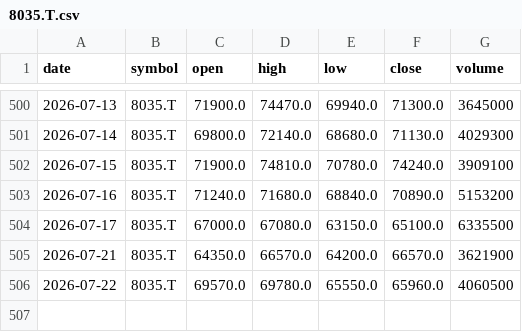
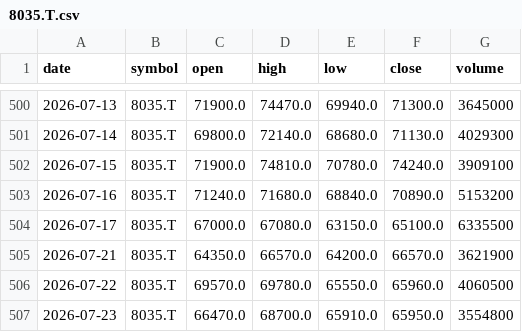
Before and after one commit to bonsai/stock-bqml, a CSV file: bronze/ingest/data/8035.T.csv, drawn as a sheet; only a part is shown, gaps mark what is left out.

```diff
--- a/bronze/ingest/data/8035.T.csv
+++ b/bronze/ingest/data/8035.T.csv
@@ -506 +506,2 @@ date,symbol,open,high,low,close,volume
 2026-07-22,8035.T,69570.0,69780.0,65550.0,65960.0,4060500
+2026-07-23,8035.T,66470.0,68700.0,65910.0,65950.0,3554800
```
Also changed, not shown: bronze/ingest/data/6098.T.csv, bronze/ingest/data/6857.T.csv, 18 other files.
